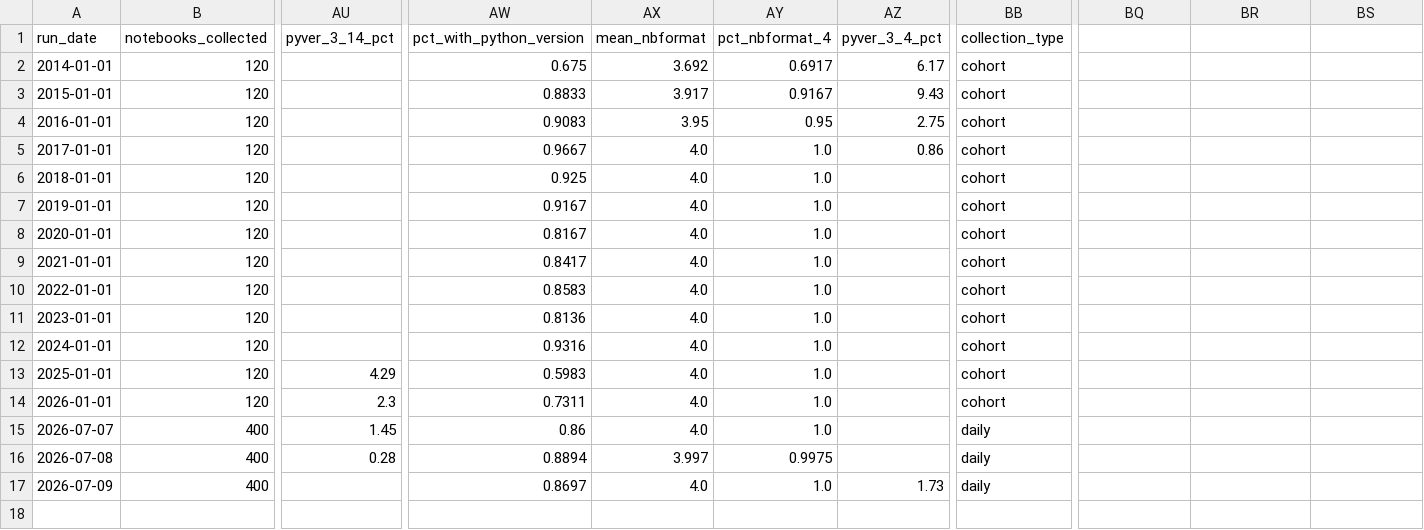
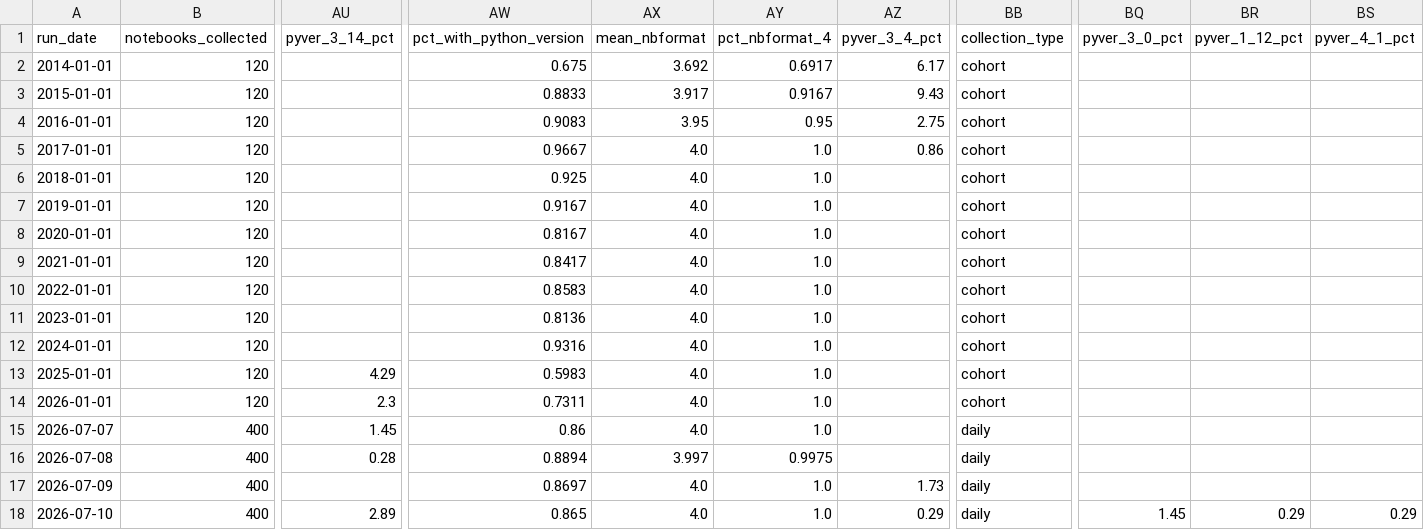
Before and after one commit to rodrigosf672/notebook-observatory, a CSV file: datasets/daily_snapshots.csv, drawn as a sheet; only a part is shown, gaps mark what is left out; rows hold the shown columns only; the diff names each change by its address in the sheet, - before the commit and + after, or states it on an @@ line.

```diff
--- a/datasets/daily_snapshots.csv
+++ b/datasets/daily_snapshots.csv
-BQ1: (empty)
+BQ1: pyver_3_0_pct
-BR1: (empty)
+BR1: pyver_1_12_pct
-BS1: (empty)
+BS1: pyver_4_1_pct
+row 18: 2026-07-10 | 400 | 2.89 | 0.865 | 4.0 | 1.0 | 0.29 | daily | 1.45 | 0.29 | 0.29
```
Also changed, not shown: datasets/library_adoption.csv, site/daily_snapshots.csv, 6 other files.
